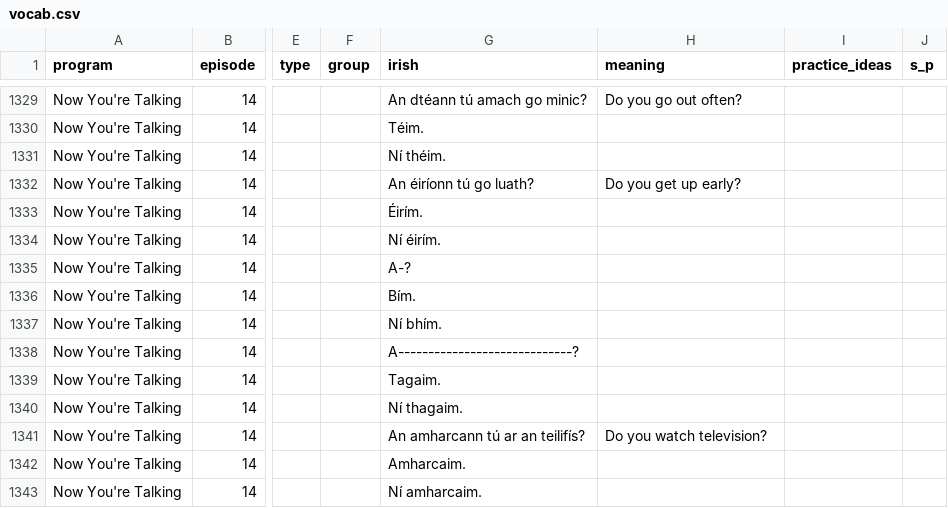
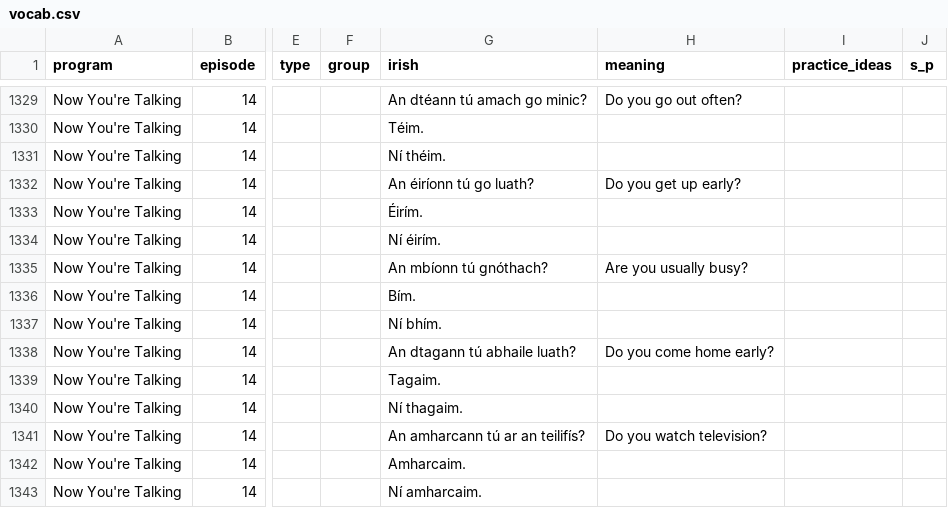
Before and after one commit to michaelw730/irish, a CSV file: vocab.csv, drawn as a sheet; only a part is shown, gaps mark what is left out; the diff names each change by its address in the sheet, - before the commit and + after, or states it on an @@ line.

```diff
--- a/vocab.csv
+++ b/vocab.csv
-G1335 (irish): A-?
+G1335 (irish): An mbíonn tú gnóthach?
-H1335 (meaning): (empty)
+H1335 (meaning): Are you usually busy?
-G1338 (irish): A-----------------------------?
+G1338 (irish): An dtagann tú abhaile luath?
-H1338 (meaning): (empty)
+H1338 (meaning): Do you come home early?
```
Also changed, not shown: vocab_conv.csv, 1 other file.
